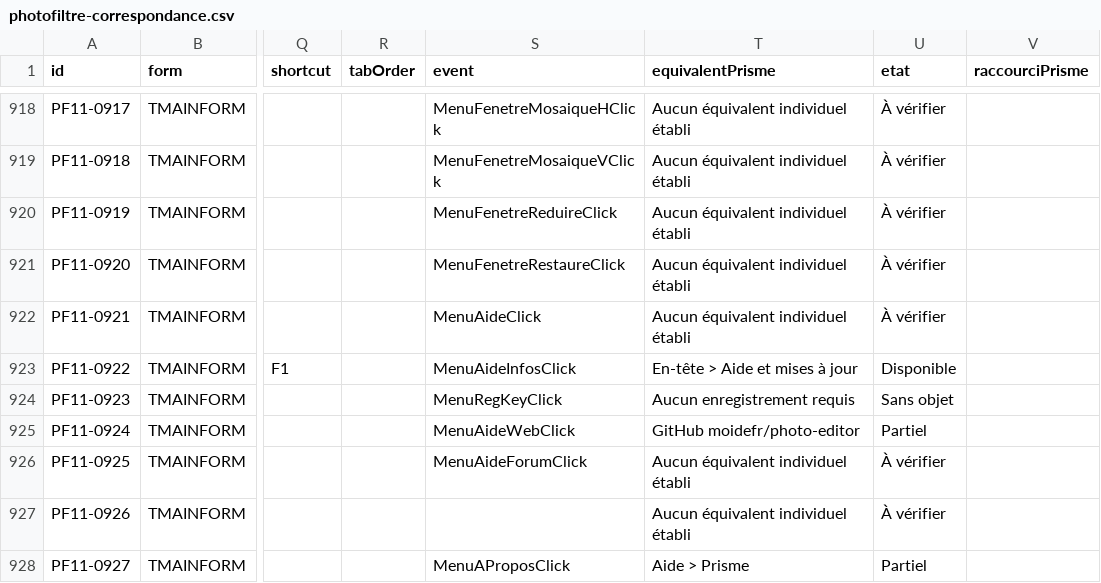
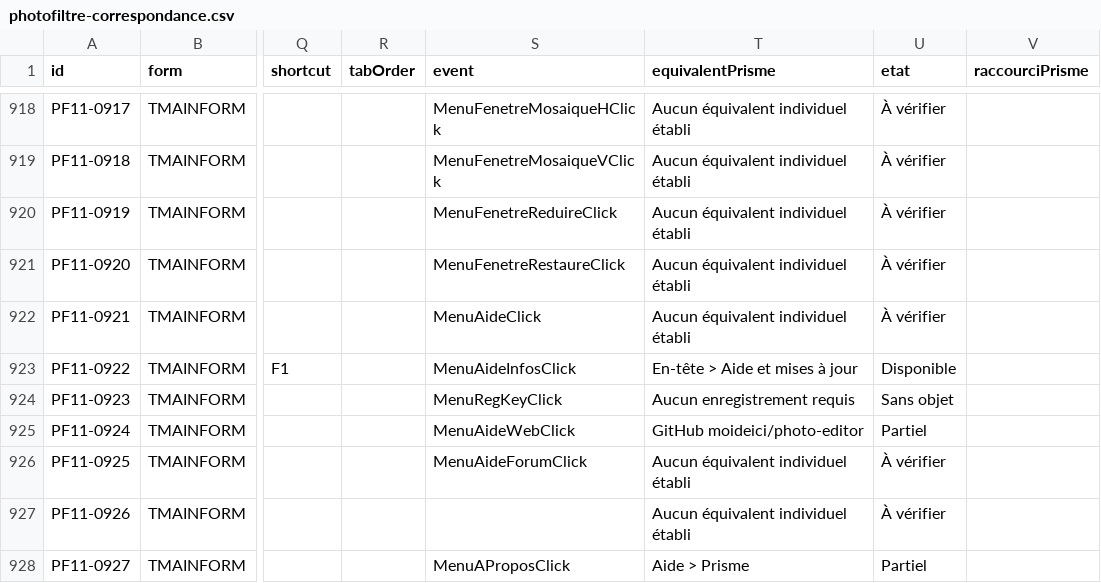
Before and after one commit to moideici/photo-editor, a CSV file: reference/photofiltre-correspondance.csv, drawn as a sheet; only a part is shown, gaps mark what is left out; the diff names each change by its address in the sheet, - before the commit and + after, or states it on an @@ line.

```diff
--- a/reference/photofiltre-correspondance.csv
+++ b/reference/photofiltre-correspondance.csv
-T925 (equivalentPrisme): GitHub moidefr/photo-editor
+T925 (equivalentPrisme): GitHub moideici/photo-editor
```
Also changed, not shown: 4 other files.
